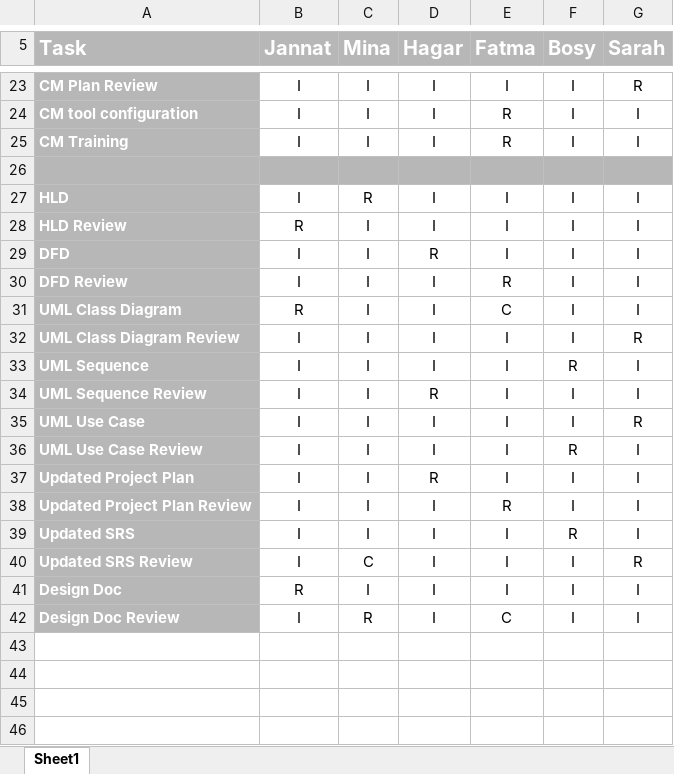
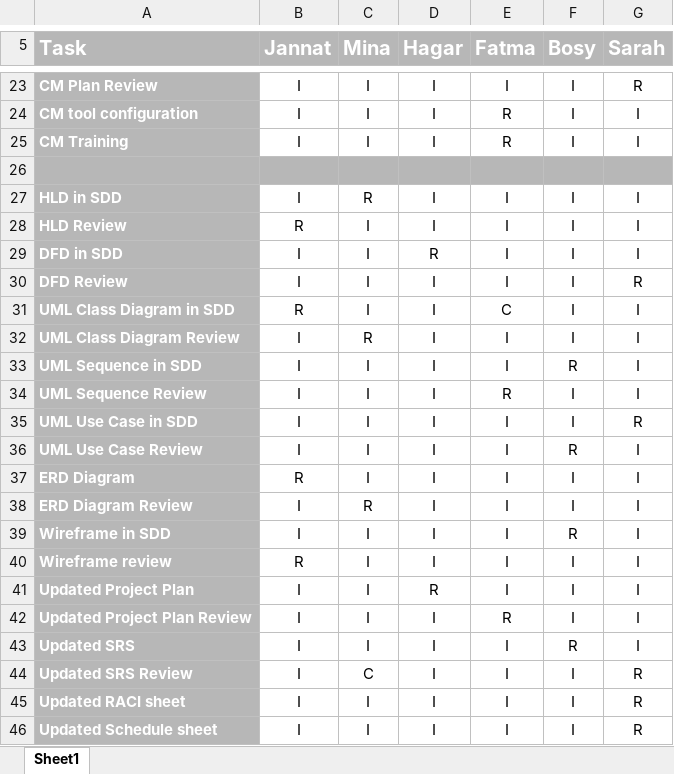
Before and after one commit to FatmaMohamedSoliman/CarPurchasing, an Excel workbook: Planning/CAR_ RACI.xlsx, sheet Sheet1, drawn as a sheet; only a part is shown, gaps mark what is left out; values as stored, in another font and other column widths than the file's, no borders; conditional formats not drawn; removed rows and columns are numbered as before the commit, all else as after; the diff names each change by its address in the sheet, - before the commit and + after, or states it on an @@ line.

Commit message:
Updated RACI sheet

```diff
--- a/Planning/CAR_ RACI.xlsx (sheet Sheet1)
+++ b/Planning/CAR_ RACI.xlsx (sheet Sheet1)
-A27 (Task): HLD
+A27 (Task): HLD in SDD
-A29 (Task): DFD
+A29 (Task): DFD in SDD
-E30 (Fatma): R
+E30 (Fatma): I
-G30 (Sarah): I
+G30 (Sarah): R
-A31 (Task): UML Class Diagram
+A31 (Task): UML Class Diagram in SDD
-C32 (Mina): I
+C32 (Mina): R
-G32 (Sarah): R
+G32 (Sarah): I
-A33 (Task): UML Sequence
+A33 (Task): UML Sequence in SDD
-D34 (Hagar): R
+D34 (Hagar): I
-E34 (Fatma): I
+E34 (Fatma): R
-A35 (Task): UML Use Case
+A35 (Task): UML Use Case in SDD
+row 37: ERD Diagram | R | I | I | I | I | I
+row 38: ERD Diagram Review | I | R | I | I | I | I
+row 39: Wireframe in SDD | I | I | I | I | R | I
+row 40: Wireframe review | R | I | I | I | I | I
+row 45: Updated RACI sheet | I | I | I | I | I | R
-A46 (Task): Design Doc
+A46 (Task): Updated Schedule sheet
-B46 (Jannat): R
+B46 (Jannat): I
-G46 (Sarah): I
+G46 (Sarah): R
-row 42: Design Doc Review | I | R | I | C | I | I
```
